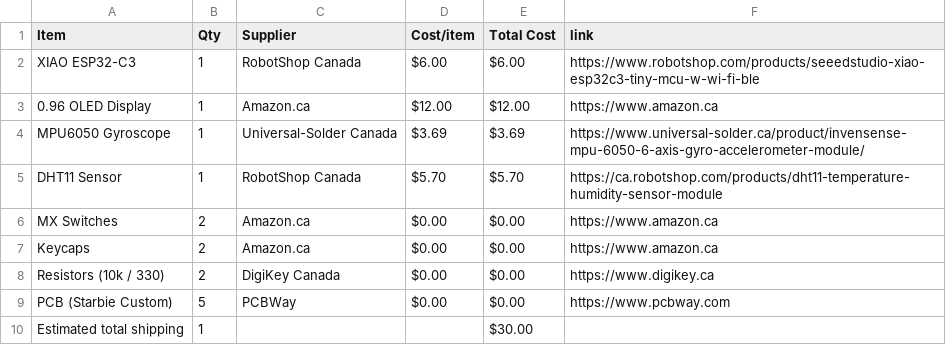
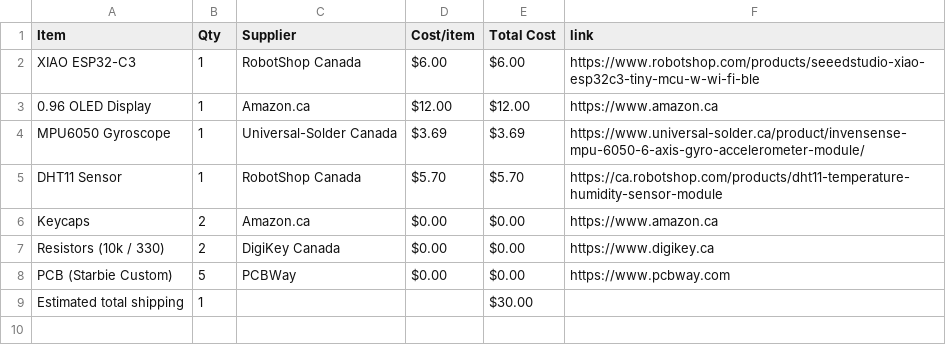
Before and after one commit to RyzeOut1/Starbie, a CSV file: BOM.csv, drawn as a sheet; the diff names each change by its address in the sheet, - before the commit and + after, or states it on an @@ line.

Commit message:
Sync Starbie from Half Life

```diff
--- a/BOM.csv
+++ b/BOM.csv
-row 6: MX Switches | 2 | Amazon.ca | $0.00 | $0.00 | https://www.amazon.ca
```
